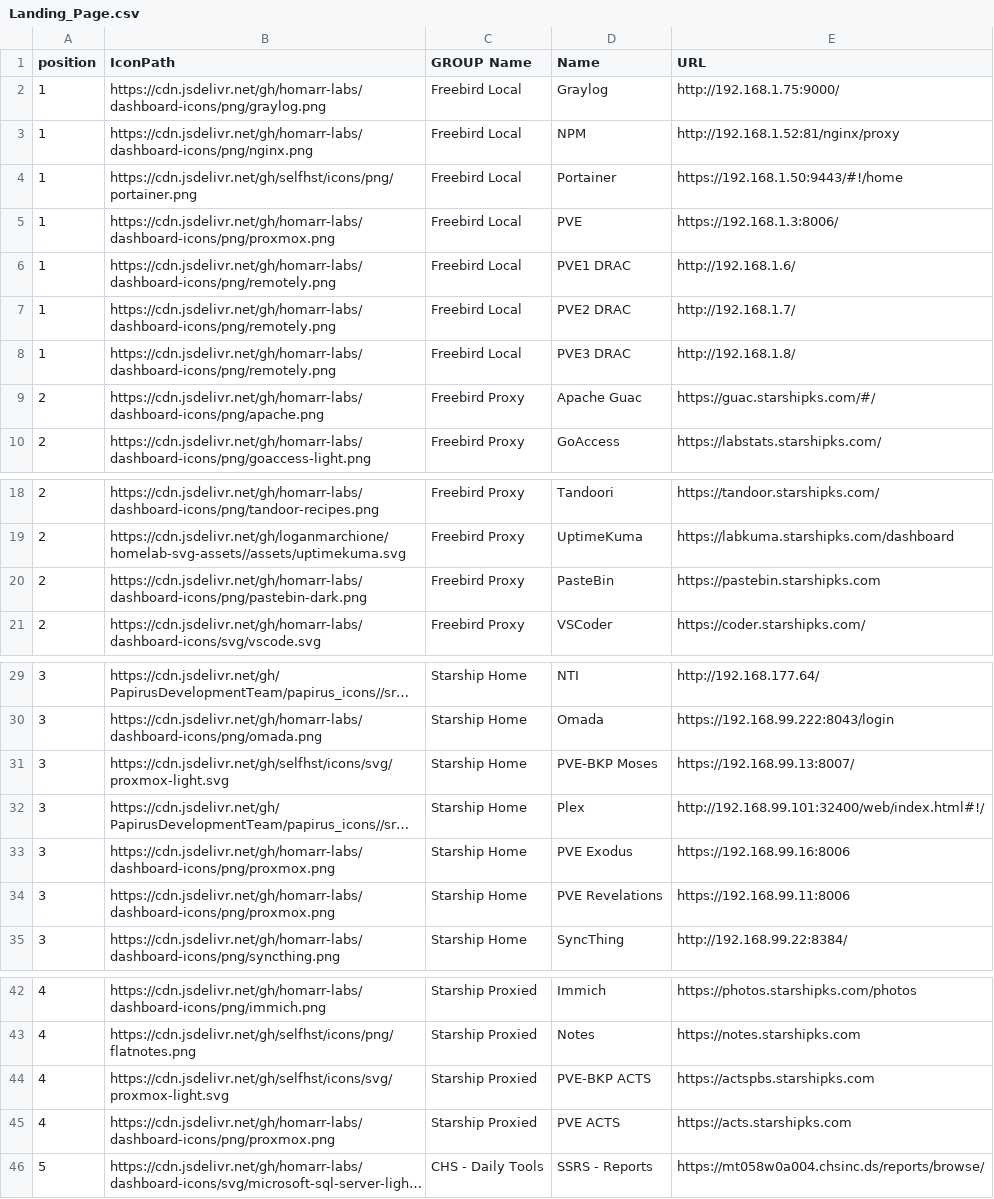
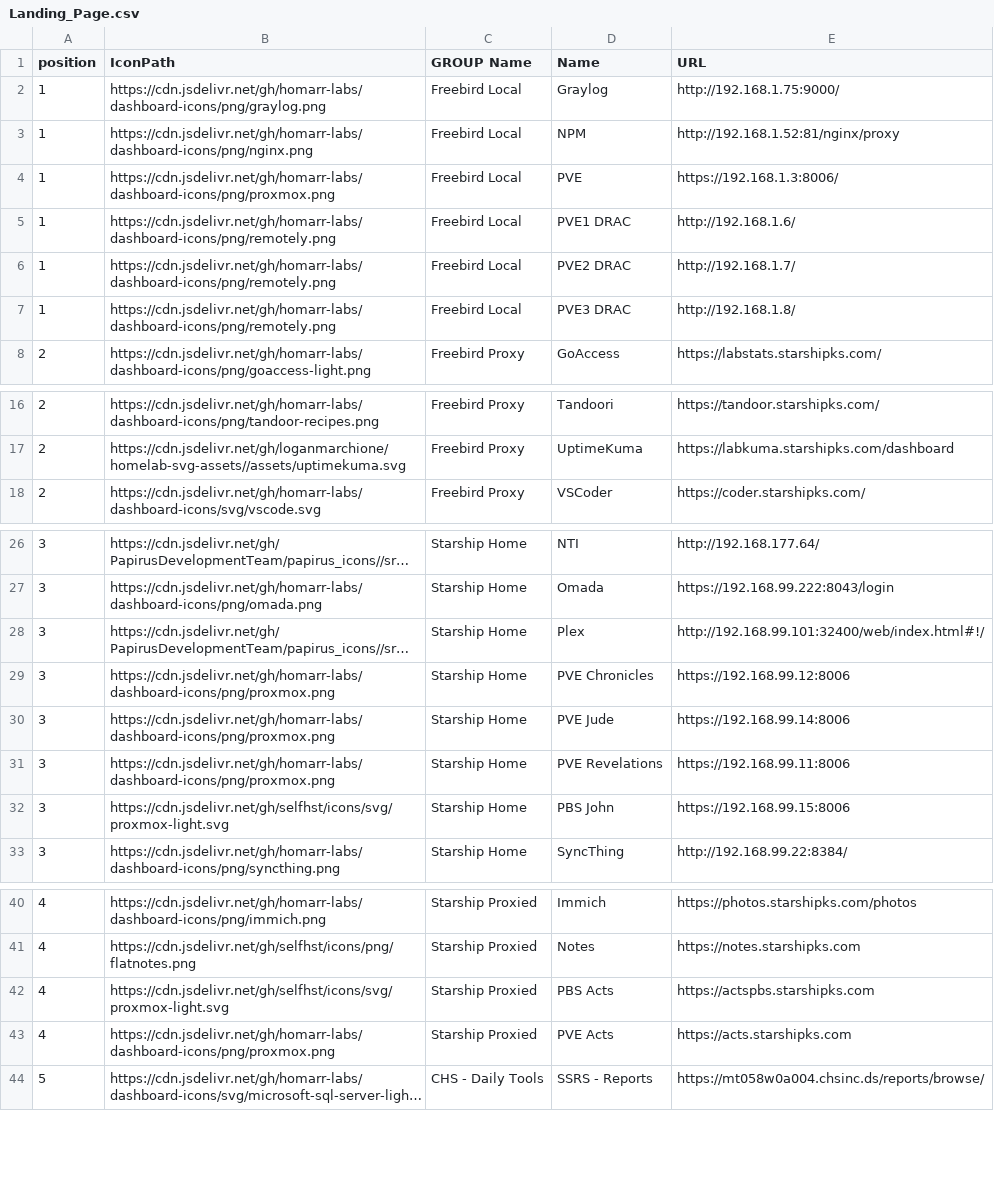
Before and after one commit to davidfrankks/GIT-NewBuilds, a CSV file: Landing_Page.csv, drawn as a sheet; only a part is shown, gaps mark what is left out; long unchanged cells end in …; removed rows and columns are numbered as before the commit, all else as after; the diff names each change by its address in the sheet, - before the commit and + after, or states it on an @@ line.

Commit message:
Update Landing_Page.csv

```diff
--- a/Landing_Page.csv
+++ b/Landing_Page.csv
-row 4: 1 | https://cdn.jsdelivr.net/gh/selfhst/icons/png/portainer.png | Freebird Local | Portainer | https://192.168.1.50:9443/#!/home
-row 9: 2 | https://cdn.jsdelivr.net/gh/homarr-labs/dashboard-icons/png/apache.png | Freebird Proxy | Apache Guac | https://guac.starshipks.com/#/
-row 20: 2 | https://cdn.jsdelivr.net/gh/homarr-labs/dashboard-icons/png/pastebin-dark.png | Freebird Proxy | PasteBin | https://pastebin.starshipks.com
-row 31: 3 | https://cdn.jsdelivr.net/gh/selfhst/icons/svg/proxmox-light.svg | Starship Home | PVE-BKP Moses | https://192.168.99.13:8007/
+row 29: 3 | https://cdn.jsdelivr.net/gh/homarr-labs/dashboard-icons/png/proxmox.png | Starship Home | PVE Chronicles | https://192.168.99.12:8006
-D30 (Name): PVE Exodus
+D30 (Name): PVE Jude
-E30 (URL): https://192.168.99.16:8006
+E30 (URL): https://192.168.99.14:8006
+row 32: 3 | https://cdn.jsdelivr.net/gh/selfhst/icons/svg/proxmox-light.svg | Starship Home | PBS John | https://192.168.99.15:8006
-D42 (Name): PVE-BKP ACTS
+D42 (Name): PBS Acts
-D43 (Name): PVE ACTS
+D43 (Name): PVE Acts
```
